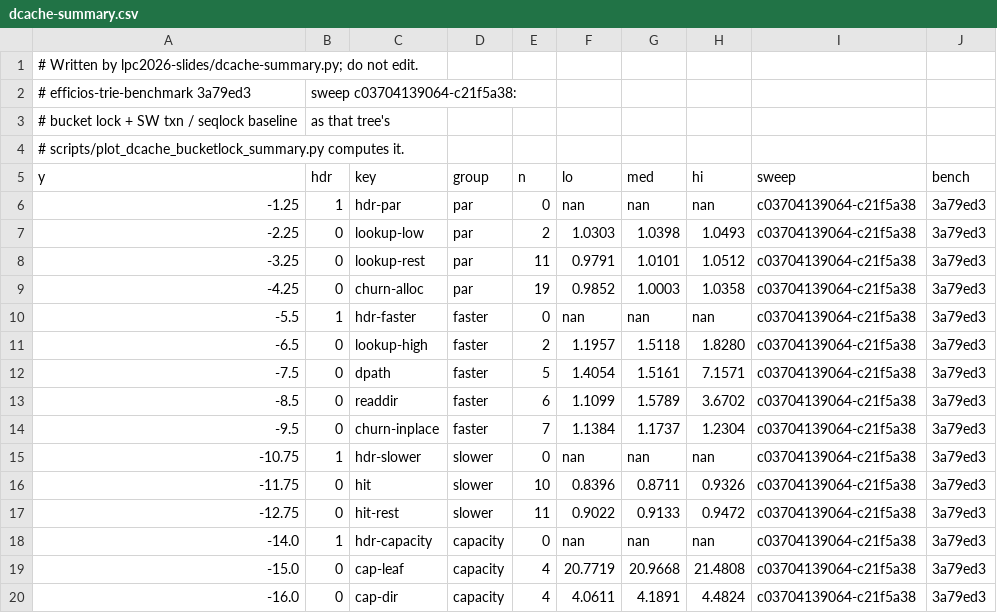
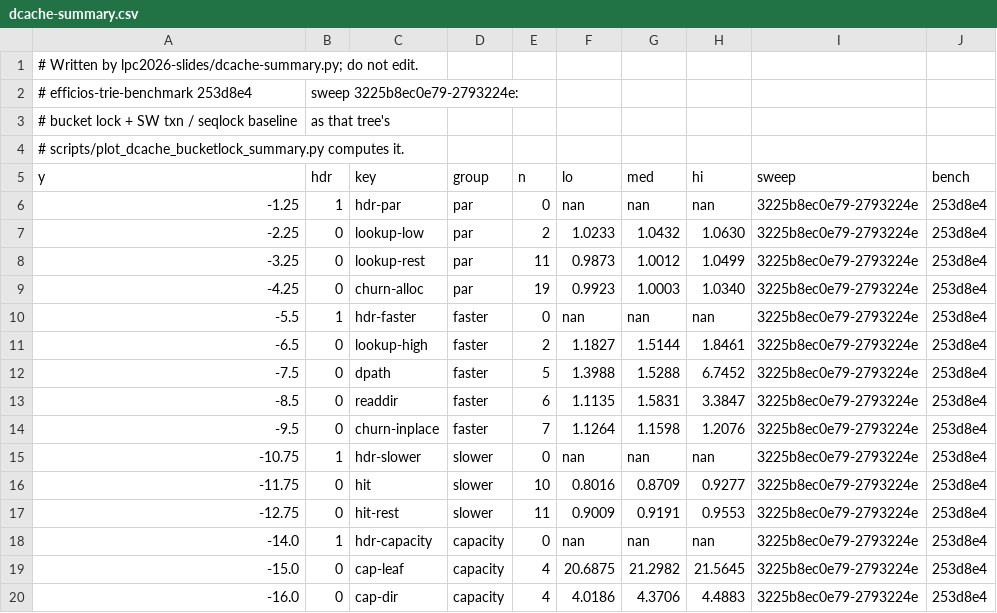
Before and after one commit to compudj/articles, a CSV file: lpc2026-slides/data/dcache-summary.csv, drawn as a sheet.

Commit message:
lpc2026-slides: the dentry cache at P1's pin, and what the model leaves out
The dentry-cache slides (26, backup 33) read the benchmark tree's re-sweep
at urcu-txn-dev 2793224e, built without assertions (efficios-trie-benchmark
253d8e4, sweep 3225b8ec0e79-2793224e).  Until now the engine arms ran
liburcu's inline assertions and the seqlock baseline, which has none, did
not; and the sweep was three engine commits behind P1's pin.  Neither
mattered: the eleven medians move by at most 1.6% (directory capacity 4%).
One range changes on the slide, hits on objects being renamed, 0.80-0.93x
(was 0.84-0.93x): the 160-reader point counts now that the engine's writers
keep the pace there.

Two limits of the userspace model that a kernel port has to answer:

- no engine counts references.  Every walk stays inside one RCU read-side
  section, where the kernel takes d_lockref before it blocks.  A reference
  count, or hazard pointers: not evaluated.
- the engine drops i_rwsem because its readdir takes no lock, but the VFS
  holds that lock across the filesystem's own lookup, create, unlink and
  rename, so filesystems rely on it and that part of the writers' lead is
  not a port's to claim.

Slide 26's aside names both, slide 27 lists them under "For the dentry
cache, also", backup 33 says them under "Not modelled" and "What the
writers' lead includes"; the notes carry the kernel references.

Slide 24's notes ran six lines past the bottom of the notes page: set one
size smaller and tightened.  Two asides went: that the reclaim worker runs
half the CPU, and that readers are the regime the facility is for.

dcache-summary.py's uncommitted-data check looks at tracked files only: it
refused to run over a __pycache__ and old logs it does not read.

HANDOFF.md follows: slide 26's numbers, the sweep's provenance, the two
limits, the open items.

Signed-off-by: Mathieu Desnoyers <mathieu.desnoyers@efficios.com>

```diff
--- a/lpc2026-slides/data/dcache-summary.csv
+++ b/lpc2026-slides/data/dcache-summary.csv
@@ -1,3 +1,3 @@
 # Written by lpc2026-slides/dcache-summary.py; do not edit.
-# efficios-trie-benchmark 3a79ed3, sweep c03704139064-c21f5a38:
+# efficios-trie-benchmark 253d8e4, sweep 3225b8ec0e79-2793224e:
 # bucket lock + SW txn / seqlock baseline, as that tree's
@@ -5,16 +5,16 @@
 y,hdr,key,group,n,lo,med,hi,sweep,bench
--1.25,1,hdr-par,par,0,nan,nan,nan,c03704139064-c21f5a38,3a79ed3
--2.25,0,lookup-low,par,2,1.0303,1.0398,1.0493,c03704139064-c21f5a38,3a79ed3
--3.25,0,lookup-rest,par,11,0.9791,1.0101,1.0512,c03704139064-c21f5a38,3a79ed3
--4.25,0,churn-alloc,par,19,0.9852,1.0003,1.0358,c03704139064-c21f5a38,3a79ed3
--5.5,1,hdr-faster,faster,0,nan,nan,nan,c03704139064-c21f5a38,3a79ed3
--6.5,0,lookup-high,faster,2,1.1957,1.5118,1.8280,c03704139064-c21f5a38,3a79ed3
--7.5,0,dpath,faster,5,1.4054,1.5161,7.1571,c03704139064-c21f5a38,3a79ed3
--8.5,0,readdir,faster,6,1.1099,1.5789,3.6702,c03704139064-c21f5a38,3a79ed3
--9.5,0,churn-inplace,faster,7,1.1384,1.1737,1.2304,c03704139064-c21f5a38,3a79ed3
--10.75,1,hdr-slower,slower,0,nan,nan,nan,c03704139064-c21f5a38,3a79ed3
--11.75,0,hit,slower,10,0.8396,0.8711,0.9326,c03704139064-c21f5a38,3a79ed3
--12.75,0,hit-rest,slower,11,0.9022,0.9133,0.9472,c03704139064-c21f5a38,3a79ed3
--14.0,1,hdr-capacity,capacity,0,nan,nan,nan,c03704139064-c21f5a38,3a79ed3
--15.0,0,cap-leaf,capacity,4,20.7719,20.9668,21.4808,c03704139064-c21f5a38,3a79ed3
--16.0,0,cap-dir,capacity,4,4.0611,4.1891,4.4824,c03704139064-c21f5a38,3a79ed3
+-1.25,1,hdr-par,par,0,nan,nan,nan,3225b8ec0e79-2793224e,253d8e4
+-2.25,0,lookup-low,par,2,1.0233,1.0432,1.0630,3225b8ec0e79-2793224e,253d8e4
+-3.25,0,lookup-rest,par,11,0.9873,1.0012,1.0499,3225b8ec0e79-2793224e,253d8e4
+-4.25,0,churn-alloc,par,19,0.9923,1.0003,1.0340,3225b8ec0e79-2793224e,253d8e4
+-5.5,1,hdr-faster,faster,0,nan,nan,nan,3225b8ec0e79-2793224e,253d8e4
+-6.5,0,lookup-high,faster,2,1.1827,1.5144,1.8461,3225b8ec0e79-2793224e,253d8e4
+-7.5,0,dpath,faster,5,1.3988,1.5288,6.7452,3225b8ec0e79-2793224e,253d8e4
+-8.5,0,readdir,faster,6,1.1135,1.5831,3.3847,3225b8ec0e79-2793224e,253d8e4
+-9.5,0,churn-inplace,faster,7,1.1264,1.1598,1.2076,3225b8ec0e79-2793224e,253d8e4
+-10.75,1,hdr-slower,slower,0,nan,nan,nan,3225b8ec0e79-2793224e,253d8e4
+-11.75,0,hit,slower,10,0.8016,0.8709,0.9277,3225b8ec0e79-2793224e,253d8e4
+-12.75,0,hit-rest,slower,11,0.9009,0.9191,0.9553,3225b8ec0e79-2793224e,253d8e4
+-14.0,1,hdr-capacity,capacity,0,nan,nan,nan,3225b8ec0e79-2793224e,253d8e4
+-15.0,0,cap-leaf,capacity,4,20.6875,21.2982,21.5645,3225b8ec0e79-2793224e,253d8e4
+-16.0,0,cap-dir,capacity,4,4.0186,4.3706,4.4883,3225b8ec0e79-2793224e,253d8e4
```
Also changed, not shown: lpc2026-slides/data/dcache-summary-points.csv, 4 other files.
